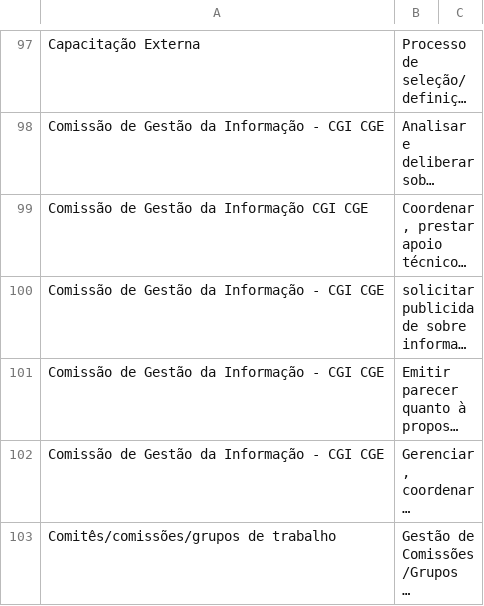
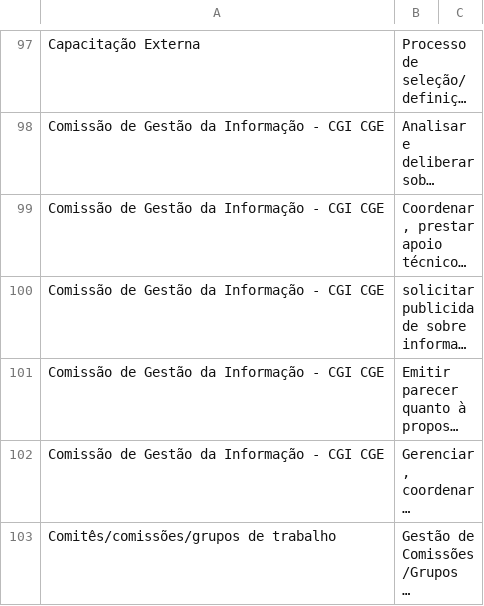
Before and after one commit to transparencia-mg/handbook, a CSV file: docs/fluxos_trabalho/atividades_SUCT.csv, drawn as a sheet; only a part is shown, gaps mark what is left out; long unchanged cells end in …; the diff names each change by its address in the sheet, - before the commit and + after, or states it on an @@ line.

Commit message:
teste renderização linha 99

```diff
--- a/docs/fluxos_trabalho/atividades_SUCT.csv
+++ b/docs/fluxos_trabalho/atividades_SUCT.csv
-A99: Comissão de Gestão da Informação CGI CGE
+A99: Comissão de Gestão da Informação - CGI CGE
```
